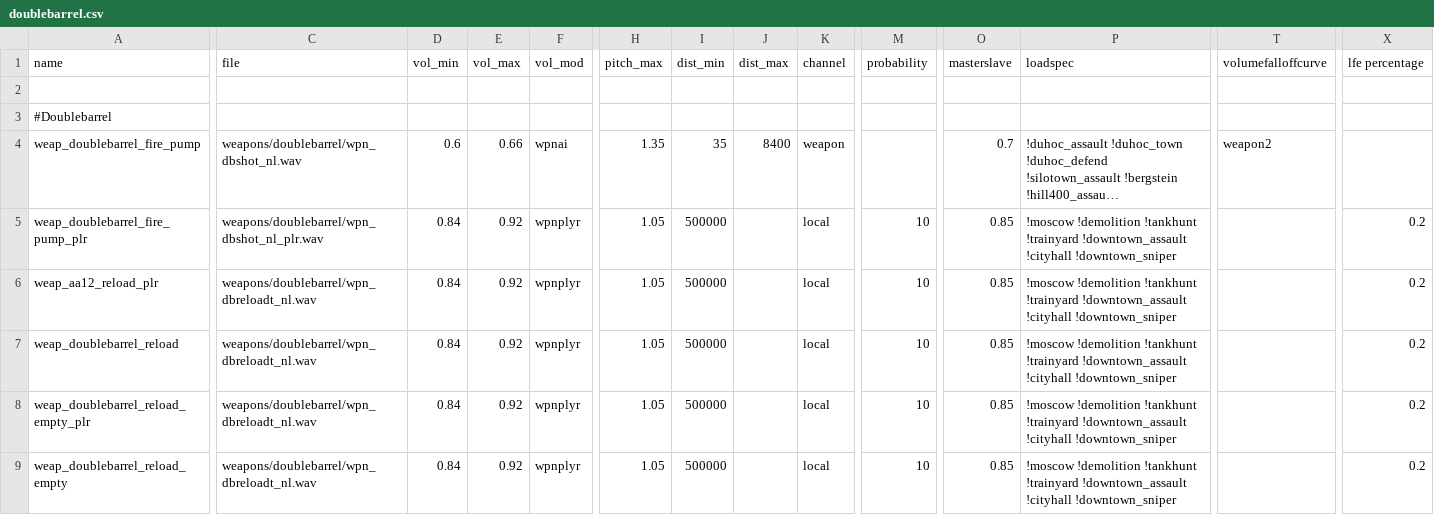
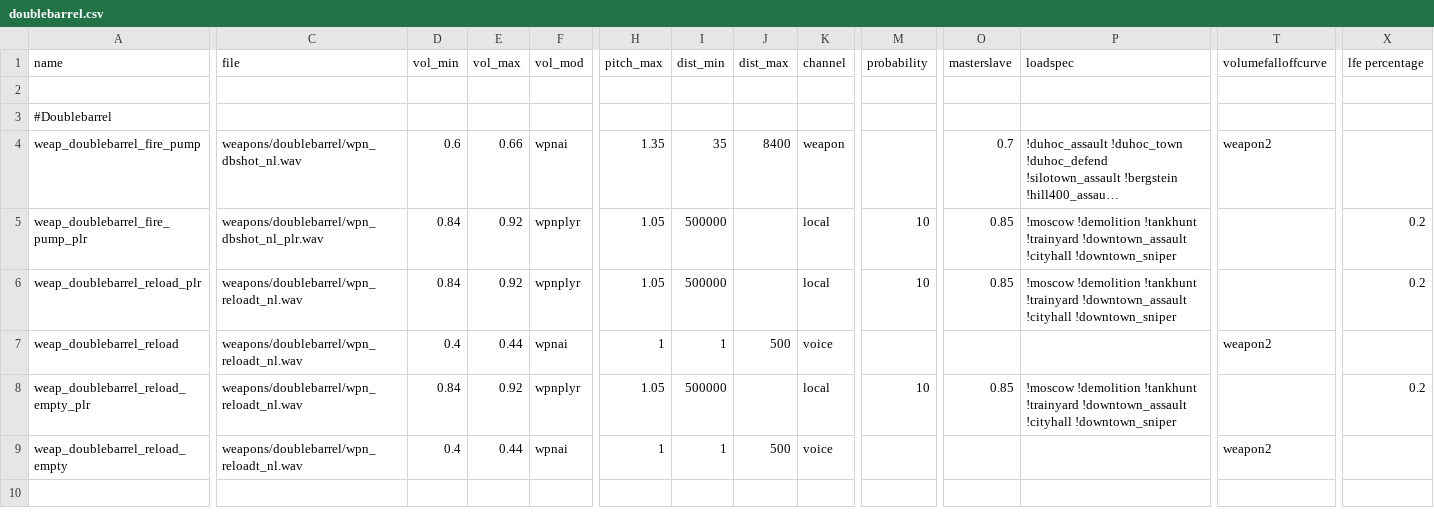
Before and after one commit to nl-squad/nl-cod2-zom-iwds, a CSV file: iwds/zz.iwd/all/soundaliases/doublebarrel.csv, drawn as a sheet; only a part is shown, gaps mark what is left out; long unchanged cells end in …; the diff names each change by its address in the sheet, - before the commit and + after, or states it on an @@ line.

Commit message:
updated model1887 doublebarrel

```diff
--- a/iwds/zz.iwd/all/soundaliases/doublebarrel.csv
+++ b/iwds/zz.iwd/all/soundaliases/doublebarrel.csv
-A6 (name): weap_aa12_reload_plr
+A6 (name): weap_doublebarrel_reload_plr
-C6:C9 (file): weapons/doublebarrel/wpn_dbreloadt_nl.wav
+C6:C9 (file): weapons/doublebarrel/wpn_reloadt_nl.wav
-D7 (vol_min): 0.84
+D7 (vol_min): 0.4
-E7 (vol_max): 0.92
+E7 (vol_max): 0.44
-F7 (vol_mod): wpnplyr
+F7 (vol_mod): wpnai
-H7 (pitch_max): 1.05
+H7 (pitch_max): 1
-I7 (dist_min): 500000
+I7 (dist_min): 1
-J7 (dist_max): (empty)
+J7 (dist_max): 500
-K7 (channel): local
+K7 (channel): voice
-M7 (probability): 10
+M7 (probability): (empty)
-O7 (masterslave): 0.85
+O7 (masterslave): (empty)
-P7 (loadspec): !moscow !demolition !tankhunt !trainyard !downtown_assault !cityhall !downtown_sniper
+P7 (loadspec): (empty)
-T7 (volumefalloffcurve): (empty)
+T7 (volumefalloffcurve): weapon2
-X7 (lfe percentage): 0.2
+X7 (lfe percentage): (empty)
-D9 (vol_min): 0.84
+D9 (vol_min): 0.4
-E9 (vol_max): 0.92
+E9 (vol_max): 0.44
-F9 (vol_mod): wpnplyr
+F9 (vol_mod): wpnai
-H9 (pitch_max): 1.05
+H9 (pitch_max): 1
-I9 (dist_min): 500000
+I9 (dist_min): 1
-J9 (dist_max): (empty)
+J9 (dist_max): 500
-K9 (channel): local
+K9 (channel): voice
-M9 (probability): 10
+M9 (probability): (empty)
-O9 (masterslave): 0.85
+O9 (masterslave): (empty)
-P9 (loadspec): !moscow !demolition !tankhunt !trainyard !downtown_assault !cityhall !downtown_sniper
+P9 (loadspec): (empty)
-T9 (volumefalloffcurve): (empty)
+T9 (volumefalloffcurve): weapon2
-X9 (lfe percentage): 0.2
+X9 (lfe percentage): (empty)
```
Also changed, not shown: 6 other files.
